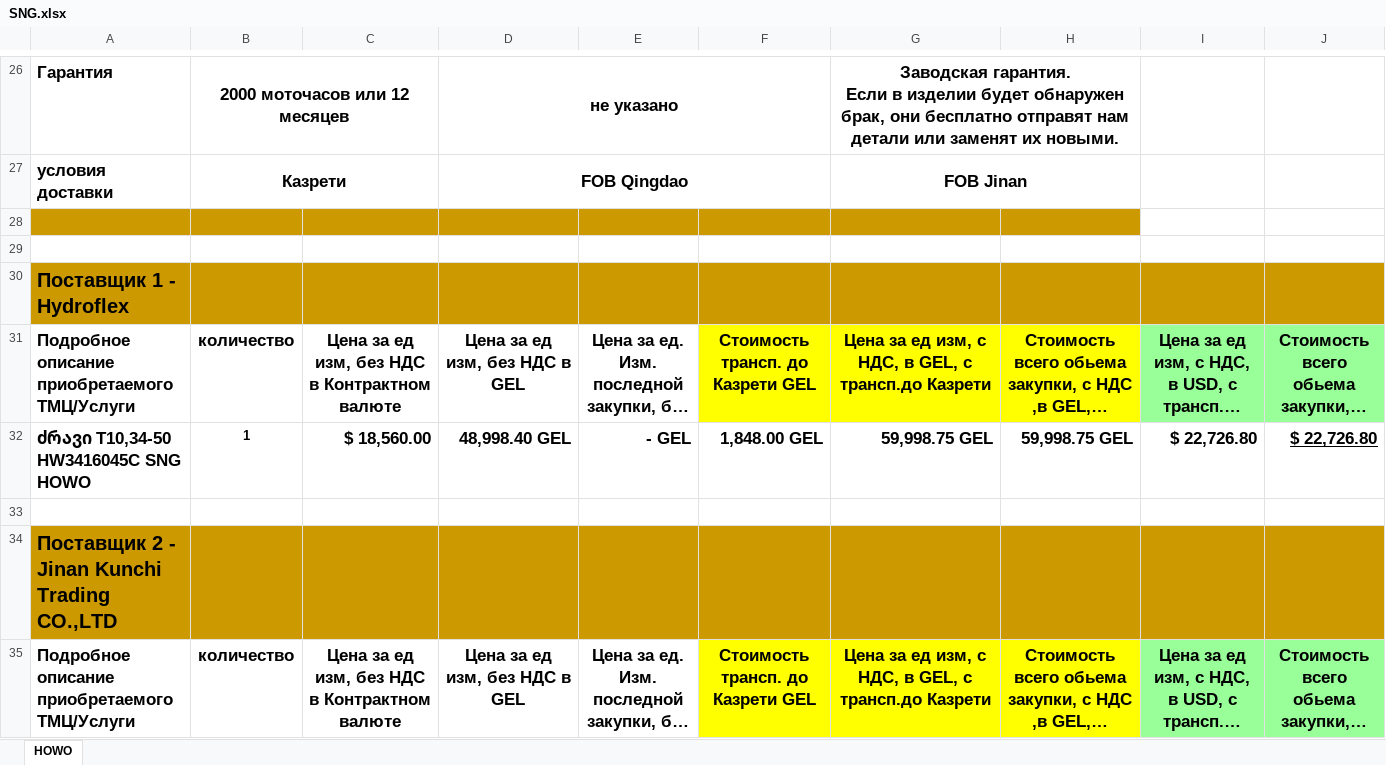
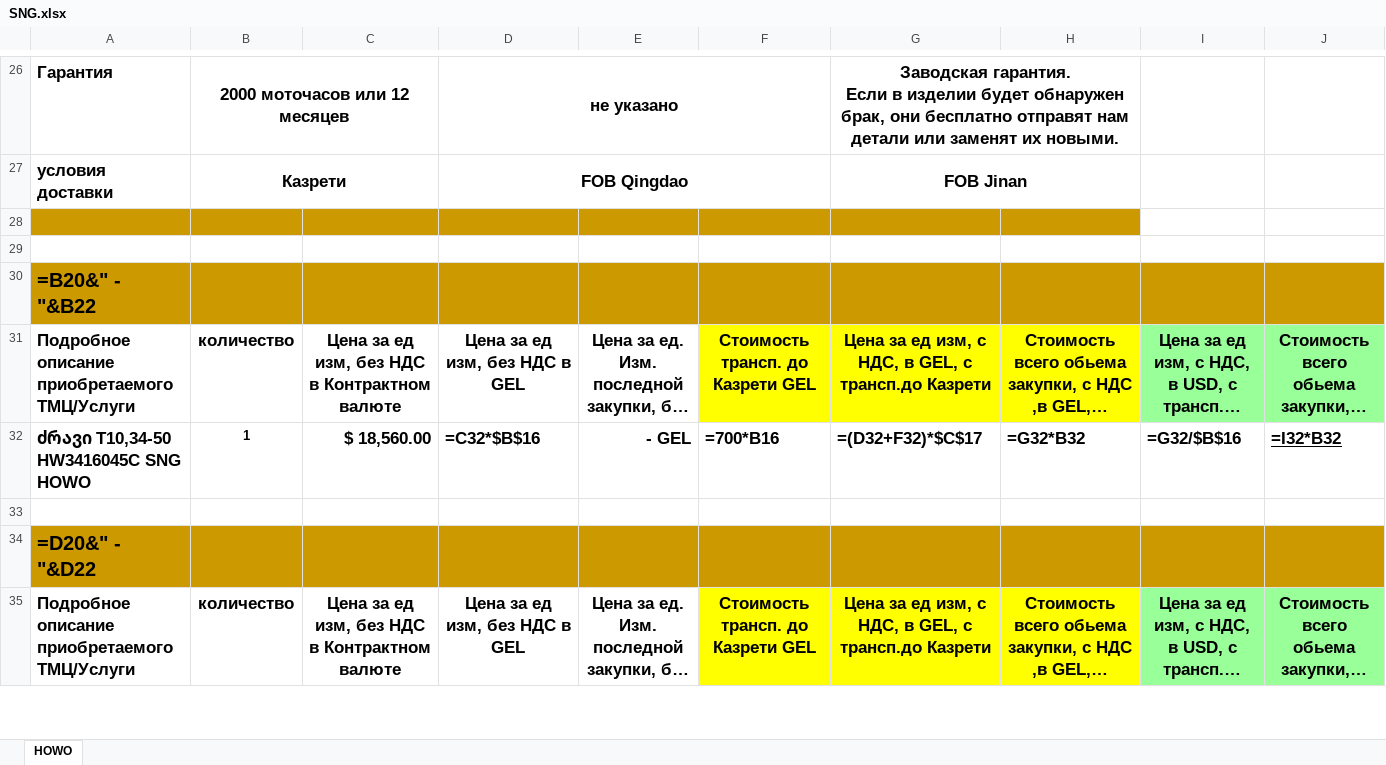
Before and after one commit to Tapcu11/Companys, an Excel workbook: working_files/SNG.xlsx, sheet HOWO, drawn as a sheet; only a part is shown, gaps mark what is left out; long unchanged cells end in …; values as stored, in another font and other column widths than the file's, no borders; formulas without a stored value are shown as written; charts and pictures not drawn; the diff covers the shown part only; the diff names each change by its address in the sheet, - before the commit and + after, or states it on an @@ line.

```diff
--- a/working_files/SNG.xlsx (sheet HOWO)
+++ b/working_files/SNG.xlsx (sheet HOWO)
-A30: Поставщик 1 - Hydroflex
+A30: =B20&" - "&B22
-D32: 48,998.40 GEL
+D32: =C32*$B$16
-F32: 1,848.00 GEL
+F32: =700*B16
-G32: 59,998.75 GEL
+G32: =(D32+F32)*$C$17
-H32: 59,998.75 GEL
+H32: =G32*B32
-I32: $ 22,726.80
+I32: =G32/$B$16
-J32: $ 22,726.80
+J32: =I32*B32
-A34: Поставщик 2 - Jinan Kunchi Trading CO.,LTD
+A34: =D20&" - "&D22
```
Also changed, not shown: 14 edited cells and cell formats elsewhere in this sheet, charts or pictures, 2 other files.
